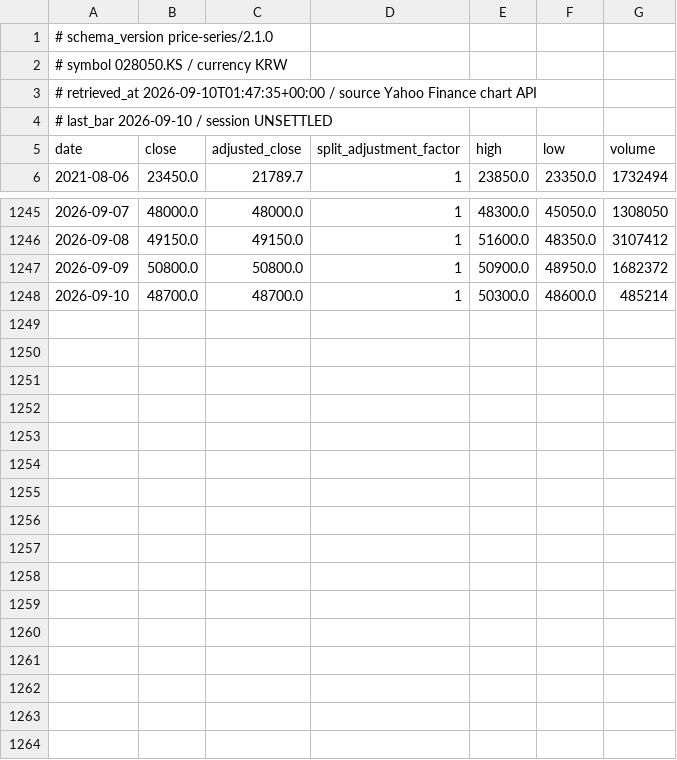
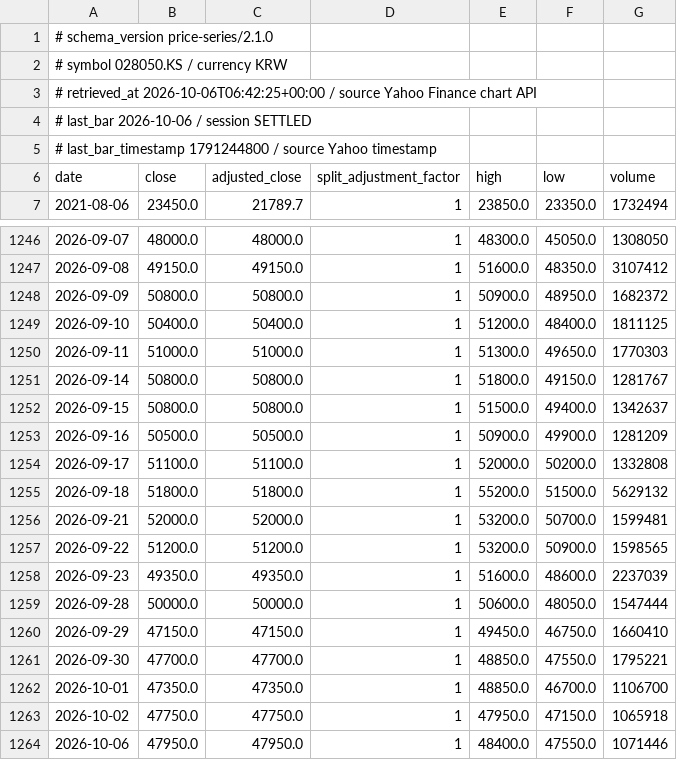
Before and after one commit to jack000214-ctrl/money, a CSV file: knowledge/prices/028050_KS.csv, drawn as a sheet; only a part is shown, gaps mark what is left out.

```diff
--- a/knowledge/prices/028050_KS.csv
+++ b/knowledge/prices/028050_KS.csv
@@ -2,4 +2,5 @@
 # symbol 028050.KS / currency KRW
-# retrieved_at 2026-09-10T01:47:35+00:00 / source Yahoo Finance chart API
-# last_bar 2026-09-10 / session UNSETTLED
+# retrieved_at 2026-10-06T06:42:25+00:00 / source Yahoo Finance chart API
+# last_bar 2026-10-06 / session SETTLED
+# last_bar_timestamp 1791244800 / source Yahoo timestamp
 date,close,adjusted_close,split_adjustment_factor,high,low,volume
@@ -1247,2 +1248,17 @@ date,close,adjusted_close,split_adjustment_factor,high,low,volume
 2026-09-09,50800.0,50800.0,1,50900.0,48950.0,1682372
-2026-09-10,48700.0,48700.0,1,50300.0,48600.0,485214
+2026-09-10,50400.0,50400.0,1,51200.0,48400.0,1811125
+2026-09-11,51000.0,51000.0,1,51300.0,49650.0,1770303
+2026-09-14,50800.0,50800.0,1,51800.0,49150.0,1281767
+2026-09-15,50800.0,50800.0,1,51500.0,49400.0,1342637
+2026-09-16,50500.0,50500.0,1,50900.0,49900.0,1281209
+2026-09-17,51100.0,51100.0,1,52000.0,50200.0,1332808
+2026-09-18,51800.0,51800.0,1,55200.0,51500.0,5629132
+2026-09-21,52000.0,52000.0,1,53200.0,50700.0,1599481
+2026-09-22,51200.0,51200.0,1,53200.0,50900.0,1598565
+2026-09-23,49350.0,49350.0,1,51600.0,48600.0,2237039
+2026-09-28,50000.0,50000.0,1,50600.0,48050.0,1547444
+2026-09-29,47150.0,47150.0,1,49450.0,46750.0,1660410
+2026-09-30,47700.0,47700.0,1,48850.0,47550.0,1795221
+2026-10-01,47350.0,47350.0,1,48850.0,46700.0,1106700
+2026-10-02,47750.0,47750.0,1,47950.0,47150.0,1065918
+2026-10-06,47950.0,47950.0,1,48400.0,47550.0,1071446
```
Also changed, not shown: knowledge/prices/IBM.csv, knowledge/prices/MSTY.csv, 44 other files.
